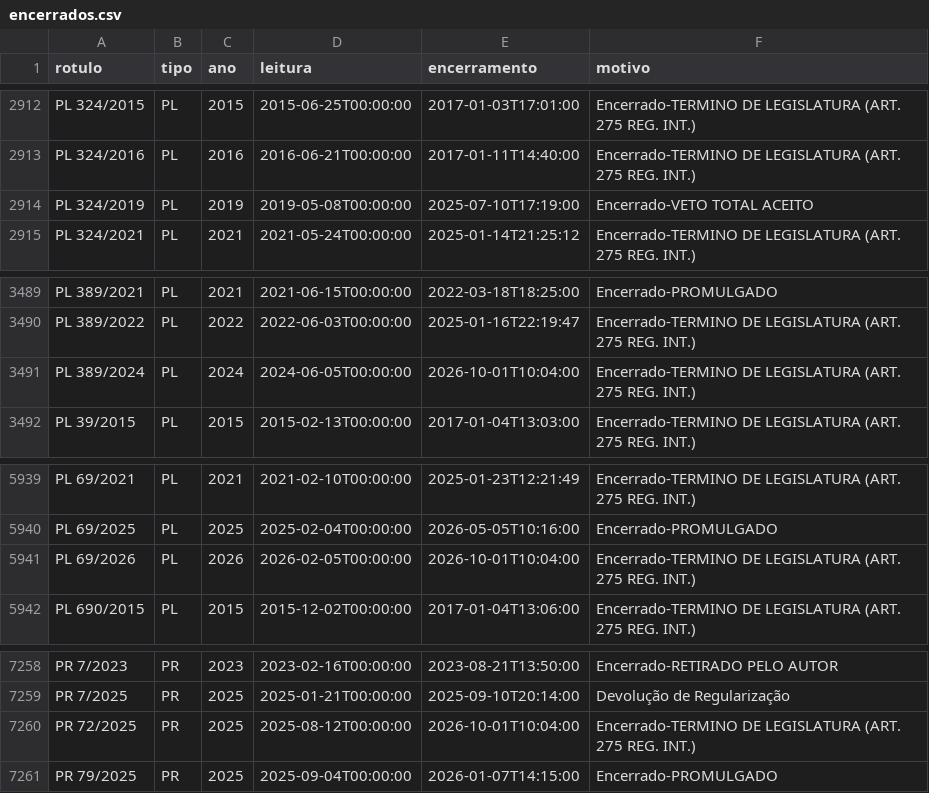
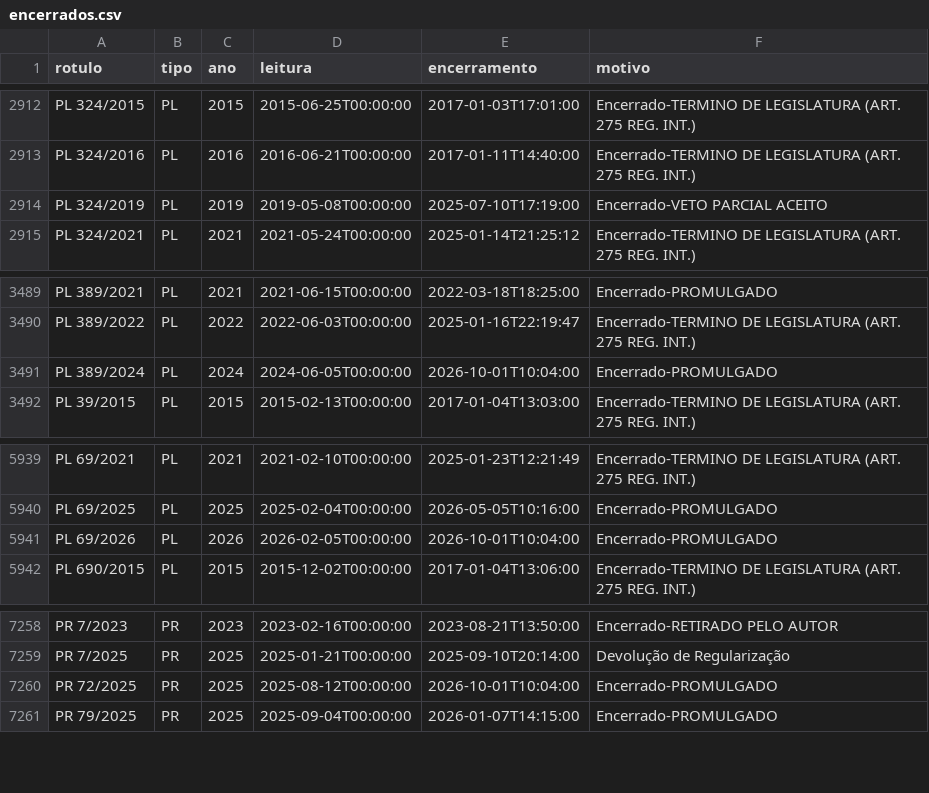
Before and after one commit to prototiposlegisla/comissoes-acervo, a CSV file: dados/encerrados.csv, drawn as a sheet; only a part is shown, gaps mark what is left out.

```diff
--- a/dados/encerrados.csv
+++ b/dados/encerrados.csv
@@ -2913,3 +2913,3 @@ PL 324/2015,PL,2015,2015-06-25T00:00:00,2017-01-03T17:01:00,Encerrado-TERMINO DE
 PL 324/2016,PL,2016,2016-06-21T00:00:00,2017-01-11T14:40:00,Encerrado-TERMINO DE LEGISLATURA (ART. 275 REG. INT.)
-PL 324/2019,PL,2019,2019-05-08T00:00:00,2025-07-10T17:19:00,Encerrado-VETO TOTAL ACEITO
+PL 324/2019,PL,2019,2019-05-08T00:00:00,2025-07-10T17:19:00,Encerrado-VETO PARCIAL ACEITO
 PL 324/2021,PL,2021,2021-05-24T00:00:00,2025-01-14T21:25:12,Encerrado-TERMINO DE LEGISLATURA (ART. 275 REG. INT.)
@@ -3490,3 +3490,3 @@ PL 389/2021,PL,2021,2021-06-15T00:00:00,2022-03-18T18:25:00,Encerrado-PROMULGADO
 PL 389/2022,PL,2022,2022-06-03T00:00:00,2025-01-16T22:19:47,Encerrado-TERMINO DE LEGISLATURA (ART. 275 REG. INT.)
-PL 389/2024,PL,2024,2024-06-05T00:00:00,2026-10-01T10:04:00,Encerrado-TERMINO DE LEGISLATURA (ART. 275 REG. INT.)
+PL 389/2024,PL,2024,2024-06-05T00:00:00,2026-10-01T10:04:00,Encerrado-PROMULGADO
 PL 39/2015,PL,2015,2015-02-13T00:00:00,2017-01-04T13:03:00,Encerrado-TERMINO DE LEGISLATURA (ART. 275 REG. INT.)
@@ -5940,3 +5940,3 @@ PL 69/2021,PL,2021,2021-02-10T00:00:00,2025-01-23T12:21:49,Encerrado-TERMINO DE
 PL 69/2025,PL,2025,2025-02-04T00:00:00,2026-05-05T10:16:00,Encerrado-PROMULGADO
-PL 69/2026,PL,2026,2026-02-05T00:00:00,2026-10-01T10:04:00,Encerrado-TERMINO DE LEGISLATURA (ART. 275 REG. INT.)
+PL 69/2026,PL,2026,2026-02-05T00:00:00,2026-10-01T10:04:00,Encerrado-PROMULGADO
 PL 690/2015,PL,2015,2015-12-02T00:00:00,2017-01-04T13:06:00,Encerrado-TERMINO DE LEGISLATURA (ART. 275 REG. INT.)
@@ -7259,3 +7259,3 @@ PR 7/2023,PR,2023,2023-02-16T00:00:00,2023-08-21T13:50:00,Encerrado-RETIRADO PEL
 PR 7/2025,PR,2025,2025-01-21T00:00:00,2025-09-10T20:14:00,Devolução de Regularização
-PR 72/2025,PR,2025,2025-08-12T00:00:00,2026-10-01T10:04:00,Encerrado-TERMINO DE LEGISLATURA (ART. 275 REG. INT.)
+PR 72/2025,PR,2025,2025-08-12T00:00:00,2026-10-01T10:04:00,Encerrado-PROMULGADO
 PR 79/2025,PR,2025,2025-09-04T00:00:00,2026-01-07T14:15:00,Encerrado-PROMULGADO
```
Also changed, not shown: dados/acervo.csv, dados/cargos_comissoes.csv, 6 other files.
